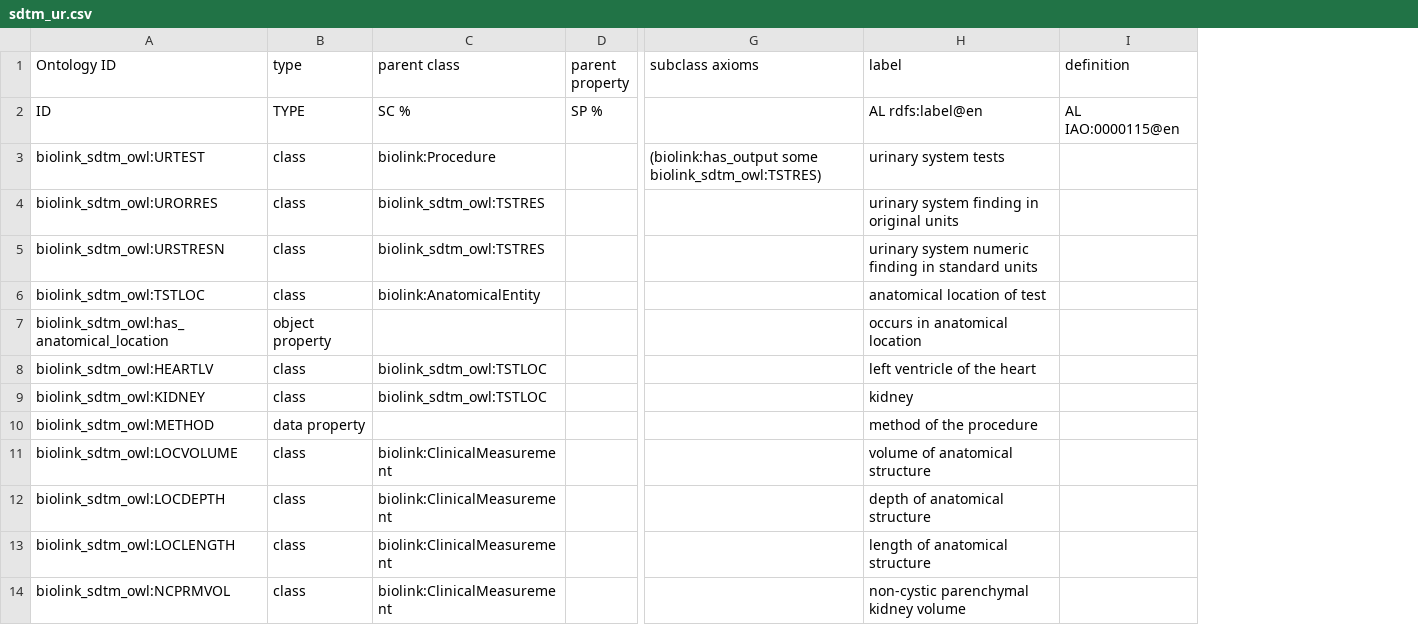
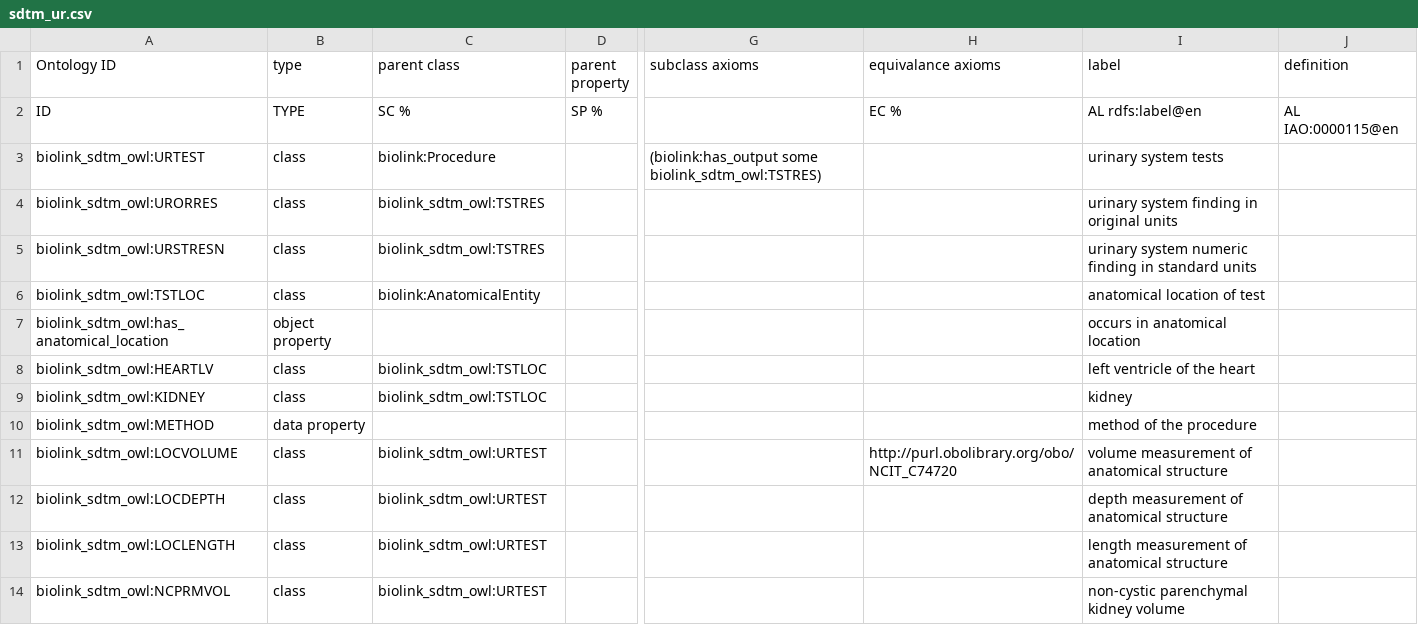
Before and after one commit to criticalpathinstitute/biolink_sdtm_owl, a CSV file: src/modules/sdtm_ur.csv, drawn as a sheet; only a part is shown, gaps mark what is left out; addresses are those after the commit; the diff names each change by its address in the sheet, - before the commit and + after, or states it on an @@ line.

Commit message:
update ur module

```diff
--- a/src/modules/sdtm_ur.csv
+++ b/src/modules/sdtm_ur.csv
+column H (equivalance axioms), rows 2-11: EC % |  |  |  |  |  |  |  |  | http://purl.obolibrary.org/obo/NCIT_C74720
-C11:C14 (parent class): biolink:ClinicalMeasurement
+C11:C14 (parent class): biolink_sdtm_owl:URTEST
-I11 (label): volume of anatomical structure
+I11 (label): volume measurement of anatomical structure
-I12 (label): depth of anatomical structure
+I12 (label): depth measurement of anatomical structure
-I13 (label): length of anatomical structure
+I13 (label): length measurement of anatomical structure
```
Also changed, not shown: 2 other files.
